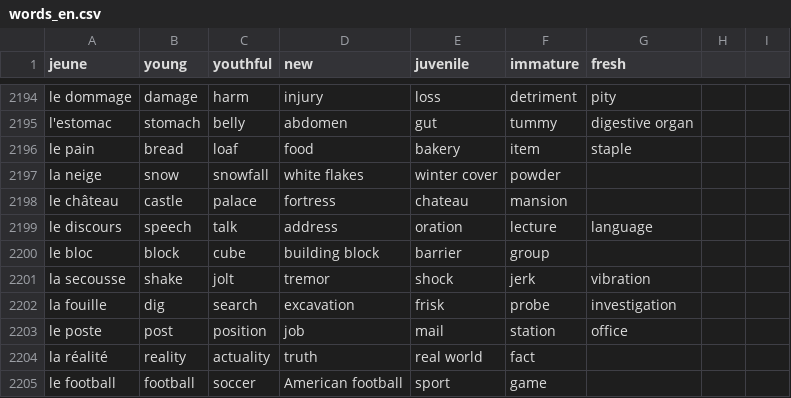
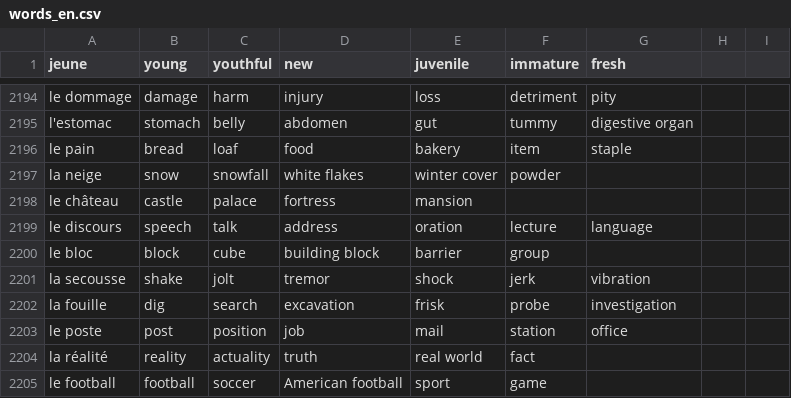
Before and after one commit to Socket-Net/fdi.mm, a CSV file: words_en.csv, drawn as a sheet; only a part is shown, gaps mark what is left out.

Commit message:
Update words_en.csv

```diff
--- a/words_en.csv
+++ b/words_en.csv
@@ -2197,3 +2197,3 @@ le pain, bread, loaf, food, bakery, item, staple
 la neige, snow, snowfall, white flakes, winter cover, powder,
-le château, castle, palace, fortress, chateau, mansion,
+le château, castle, palace, fortress, mansion,
 le discours, speech, talk, address, oration, lecture, language
```
